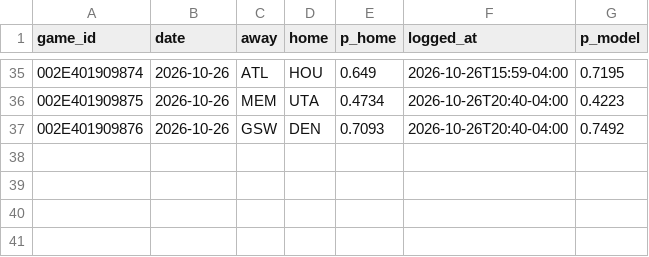
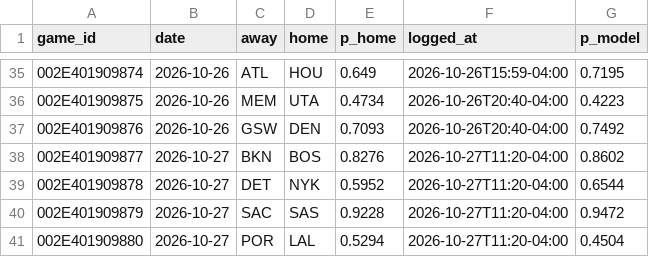
Before and after one commit to eseto9/NBA-Model, a CSV file: log/predictions.csv, drawn as a sheet; only a part is shown, gaps mark what is left out; the diff names each change by its address in the sheet, - before the commit and + after, or states it on an @@ line.

```diff
--- a/log/predictions.csv
+++ b/log/predictions.csv
+row 38: 002E401909877 | 2026-10-27 | BKN | BOS | 0.8276 | 2026-10-27T11:20-04:00 | 0.8602
+row 39: 002E401909878 | 2026-10-27 | DET | NYK | 0.5952 | 2026-10-27T11:20-04:00 | 0.6544
+row 40: 002E401909879 | 2026-10-27 | SAC | SAS | 0.9228 | 2026-10-27T11:20-04:00 | 0.9472
+row 41: 002E401909880 | 2026-10-27 | POR | LAL | 0.5294 | 2026-10-27T11:20-04:00 | 0.4504
```
Also changed, not shown: log/odds.csv, log/rankings.csv, 22 other files.
